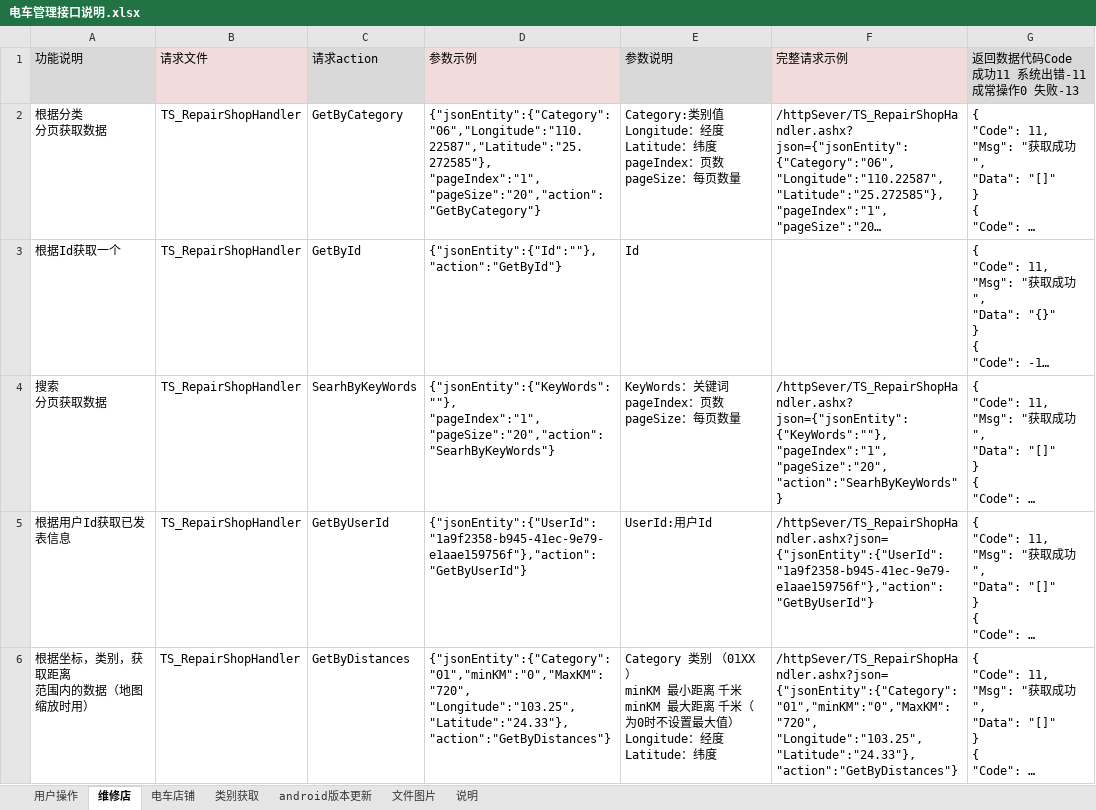
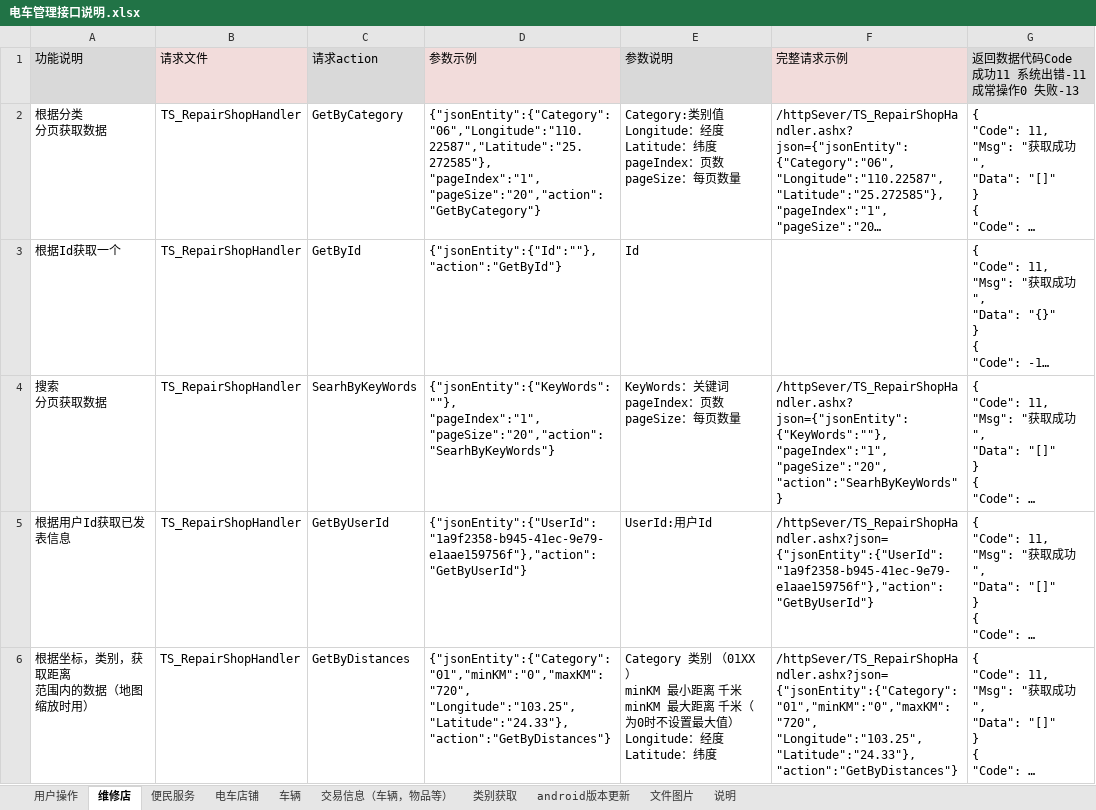
Before and after one commit to ludycool/TramSteward, an Excel workbook: Doc/电车管理接口说明.xlsx, sheet 维修店, drawn as a sheet; long unchanged cells end in …; values as stored, in another font and other column widths than the file's, no borders; ↵ is a line break in a cell; the diff names each change by its address in the sheet, - before the commit and + after, or states it on an @@ line.

```diff
--- a/Doc/电车管理接口说明.xlsx (sheet 维修店)
+++ b/Doc/电车管理接口说明.xlsx (sheet 维修店)
+sheet tab: 便民服务
+sheet tab: 车辆
+sheet tab: 交易信息（车辆，物品等）
-D6 (参数示例): {"jsonEntity":{"Category":"01","minKM":"0","MaxKM":"720", ↵ "Longitude":"103.25","Latitude":"24.33"},"action":"GetByDistances"}
+D6 (参数示例): {"jsonEntity":{"Category":"01","minKM":"0","maxKM":"720", ↵ "Longitude":"103.25","Latitude":"24.33"},"action":"GetByDistances"}
-F6 (完整请求示例): /httpSever/TS_RepairShopHandler.ashx?json= ↵ {"jsonEntity":{"Category":"01","minKM":"0","MaxKM":"720", ↵ "Longitude":"103.25","Latitude":"24.33"},"action":"GetByDistances"}
+F6 (完整请求示例): /httpSever/TS_RepairShopHandler.ashx?json= ↵ {"jsonEntity":{"Category":"01","minKM":"0","maxKM":"720", ↵ "Longitude":"103.25","Latitude":"24.33"},"action":"GetByDistances"}
```
Also changed, not shown: sheet 文件图片, sheet 类别获取, sheet 用户操作, sheet 电车店铺.
